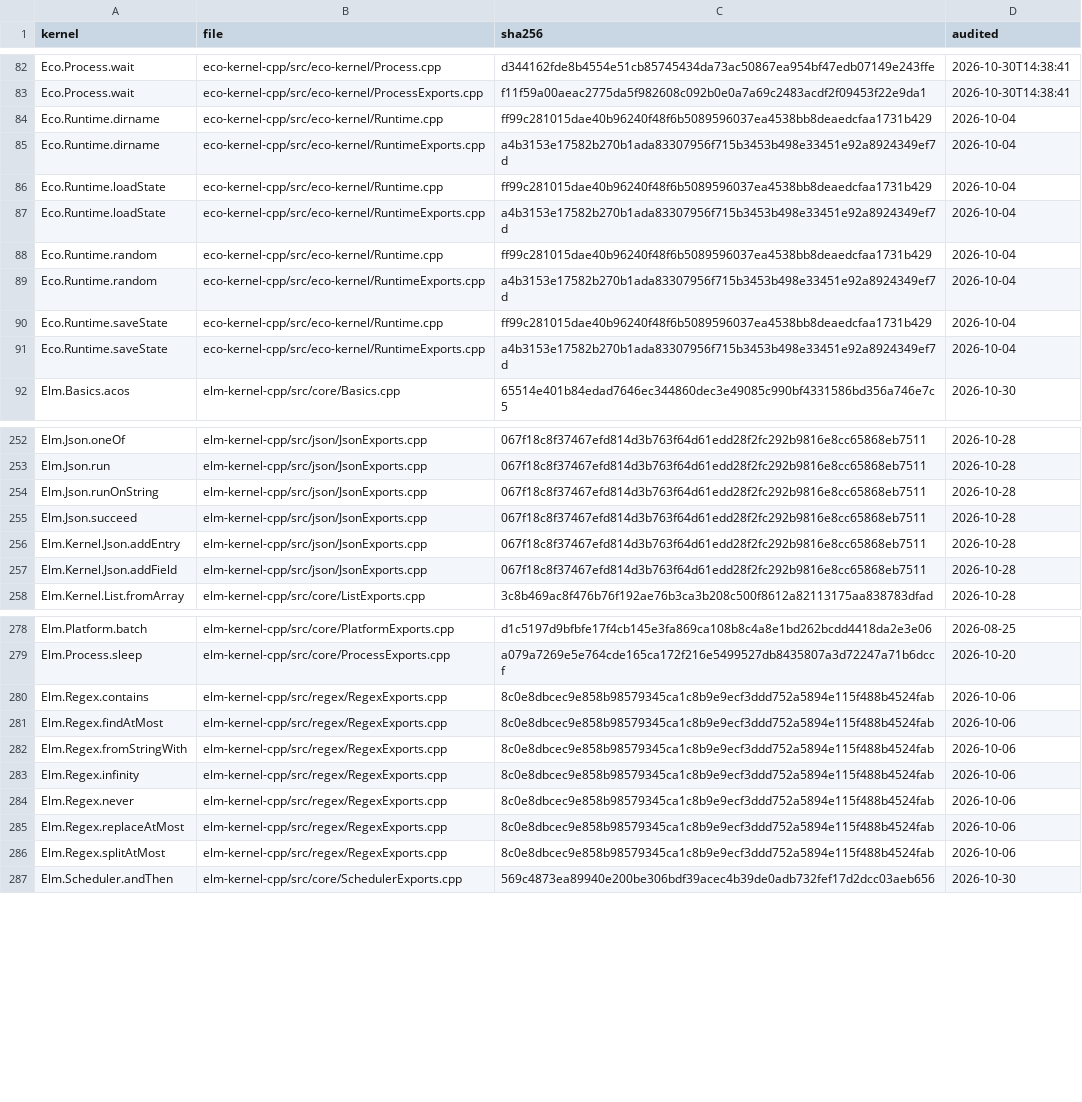
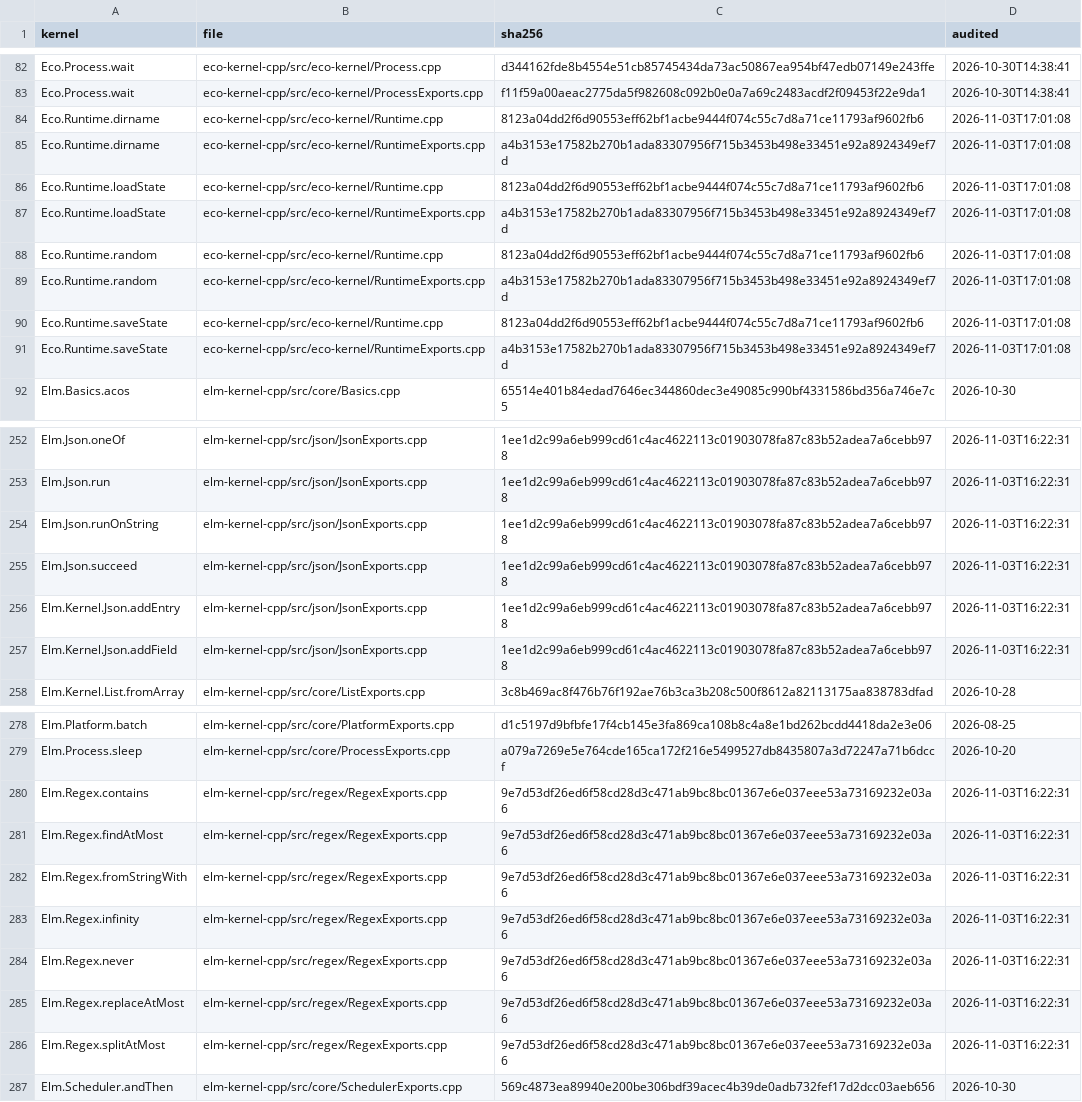
Before and after one commit to eco-lang/eco-compiler, a CSV file: compiler/src/Compiler/MonoSolver/kernel-license-files.csv, drawn as a sheet; only a part is shown, gaps mark what is left out; the diff covers the shown part only; the diff names each change by its address in the sheet, - before the commit and + after, or states it on an @@ line.

```diff
--- a/compiler/src/Compiler/MonoSolver/kernel-license-files.csv
+++ b/compiler/src/Compiler/MonoSolver/kernel-license-files.csv
-C84 (sha256): ff99c281015dae40b96240f48f6b5089596037ea4538bb8deaedcfaa1731b429
+C84 (sha256): 8123a04dd2f6d90553eff62bf1acbe9444f074c55c7d8a71ce11793af9602fb6
-D84:D91 (audited): 2026-10-04
+D84:D91 (audited): 2026-11-03T17:01:08
-C86 (sha256): ff99c281015dae40b96240f48f6b5089596037ea4538bb8deaedcfaa1731b429
+C86 (sha256): 8123a04dd2f6d90553eff62bf1acbe9444f074c55c7d8a71ce11793af9602fb6
-C88 (sha256): ff99c281015dae40b96240f48f6b5089596037ea4538bb8deaedcfaa1731b429
+C88 (sha256): 8123a04dd2f6d90553eff62bf1acbe9444f074c55c7d8a71ce11793af9602fb6
-C90 (sha256): ff99c281015dae40b96240f48f6b5089596037ea4538bb8deaedcfaa1731b429
+C90 (sha256): 8123a04dd2f6d90553eff62bf1acbe9444f074c55c7d8a71ce11793af9602fb6
-C252:C257 (sha256): 067f18c8f37467efd814d3b763f64d61edd28f2fc292b9816e8cc65868eb7511
+C252:C257 (sha256): 1ee1d2c99a6eb999cd61c4ac4622113c01903078fa87c83b52adea7a6cebb978
-D252:D257 (audited): 2026-10-28
+D252:D257 (audited): 2026-11-03T16:22:31
-C280:C286 (sha256): 8c0e8dbcec9e858b98579345ca1c8b9e9ecf3ddd752a5894e115f488b4524fab
+C280:C286 (sha256): 9e7d53df26ed6f58cd28d3c471ab9bc8bc01367e6e037eee53a73169232e03a6
-D280:D286 (audited): 2026-10-06
+D280:D286 (audited): 2026-11-03T16:22:31
```
Also changed, not shown: 114 edited cells elsewhere in this file, 44 other files.
